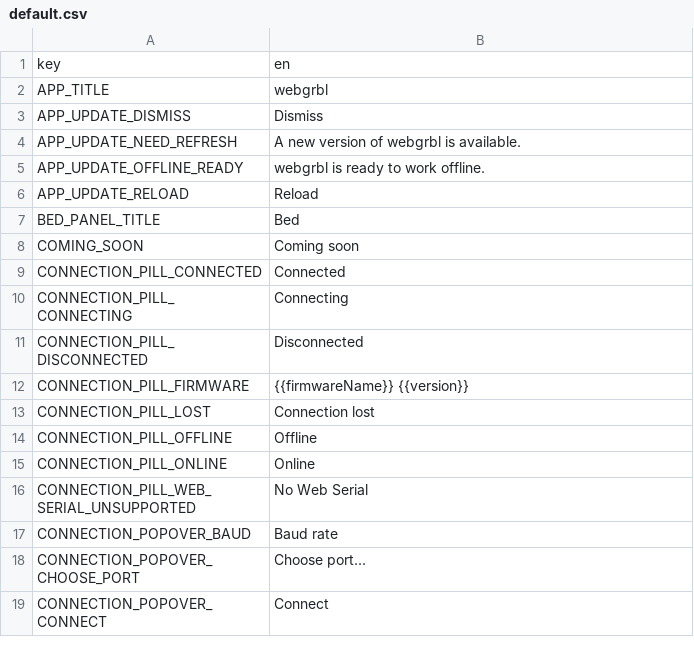
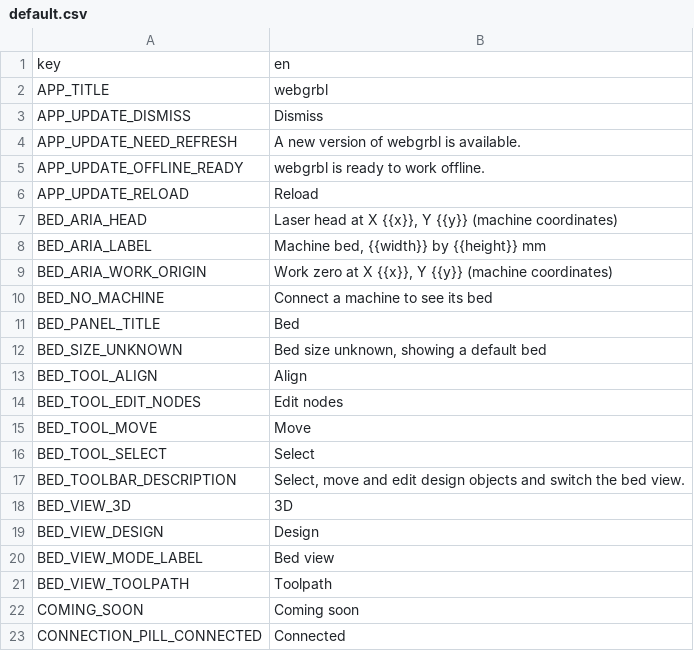
Before and after one commit to Korialstrazh/webgrbl, a CSV file: tools/localization/default.csv, drawn as a sheet; only a part is shown; the shorter side is filled out with more unchanged rows; the diff names each change by its address in the sheet, - before the commit and + after, or states it on an @@ line.

```diff
--- a/tools/localization/default.csv
+++ b/tools/localization/default.csv
+row 7: BED_ARIA_HEAD | Laser head at X {{x}}, Y {{y}} (machine coordinates)
+row 8: BED_ARIA_LABEL | Machine bed, {{width}} by {{height}} mm
+row 9: BED_ARIA_WORK_ORIGIN | Work zero at X {{x}}, Y {{y}} (machine coordinates)
+row 10: BED_NO_MACHINE | Connect a machine to see its bed
+row 12: BED_SIZE_UNKNOWN | Bed size unknown, showing a default bed
+row 13: BED_TOOL_ALIGN | Align
+row 14: BED_TOOL_EDIT_NODES | Edit nodes
+row 15: BED_TOOL_MOVE | Move
+row 16: BED_TOOL_SELECT | Select
+row 17: BED_TOOLBAR_DESCRIPTION | Select, move and edit design objects and switch the bed view.
+row 18: BED_VIEW_3D | 3D
+row 19: BED_VIEW_DESIGN | Design
+row 20: BED_VIEW_MODE_LABEL | Bed view
+row 21: BED_VIEW_TOOLPATH | Toolpath
```
Also changed, not shown: 16 other files.
